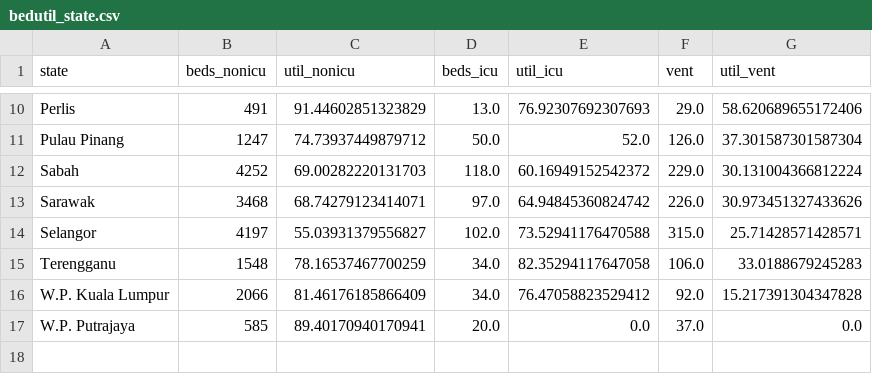
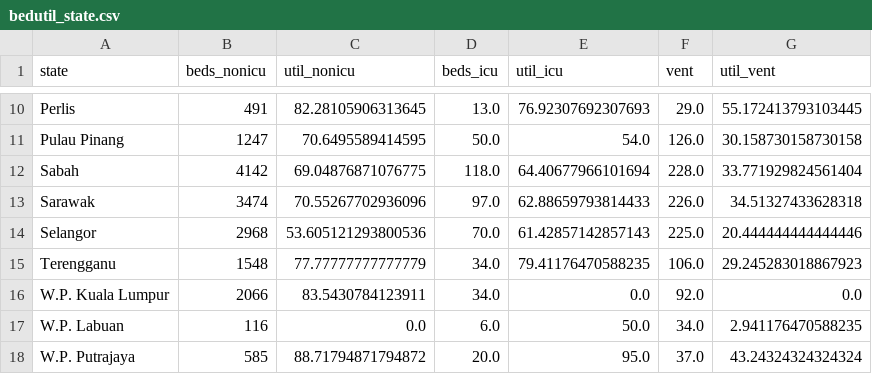
Before and after one commit to MoH-Malaysia/data-resources-public, a CSV file: bedutil_state.csv, drawn as a sheet; only a part is shown, gaps mark what is left out; addresses are those after the commit; the diff covers the shown part only; the diff names each change by its address in the sheet, - before the commit and + after, or states it on an @@ line.

```diff
--- a/bedutil_state.csv
+++ b/bedutil_state.csv
-C10 (util_nonicu): 91.44602851323829
+C10 (util_nonicu): 82.28105906313645
-G10 (util_vent): 58.620689655172406
+G10 (util_vent): 55.172413793103445
-C11 (util_nonicu): 74.73937449879712
+C11 (util_nonicu): 70.6495589414595
-E11 (util_icu): 52.0
+E11 (util_icu): 54.0
-G11 (util_vent): 37.301587301587304
+G11 (util_vent): 30.158730158730158
-B12 (beds_nonicu): 4252
+B12 (beds_nonicu): 4142
-C12 (util_nonicu): 69.00282220131703
+C12 (util_nonicu): 69.04876871076775
-E12 (util_icu): 60.16949152542372
+E12 (util_icu): 64.40677966101694
-F12 (vent): 229.0
+F12 (vent): 228.0
-G12 (util_vent): 30.131004366812224
+G12 (util_vent): 33.771929824561404
-B13 (beds_nonicu): 3468
+B13 (beds_nonicu): 3474
-C13 (util_nonicu): 68.74279123414071
+C13 (util_nonicu): 70.55267702936096
-E13 (util_icu): 64.94845360824742
+E13 (util_icu): 62.88659793814433
-G13 (util_vent): 30.973451327433626
+G13 (util_vent): 34.51327433628318
-B14 (beds_nonicu): 4197
+B14 (beds_nonicu): 2968
-C14 (util_nonicu): 55.03931379556827
+C14 (util_nonicu): 53.605121293800536
-D14 (beds_icu): 102.0
+D14 (beds_icu): 70.0
-E14 (util_icu): 73.52941176470588
+E14 (util_icu): 61.42857142857143
-F14 (vent): 315.0
+F14 (vent): 225.0
-G14 (util_vent): 25.71428571428571
+G14 (util_vent): 20.444444444444446
-C15 (util_nonicu): 78.16537467700259
+C15 (util_nonicu): 77.77777777777779
-E15 (util_icu): 82.35294117647058
+E15 (util_icu): 79.41176470588235
-G15 (util_vent): 33.0188679245283
+G15 (util_vent): 29.245283018867923
-C16 (util_nonicu): 81.46176185866409
+C16 (util_nonicu): 83.5430784123911
-E16 (util_icu): 76.47058823529412
+E16 (util_icu): 0.0
-G16 (util_vent): 15.217391304347828
+G16 (util_vent): 0.0
+row 17: W.P. Labuan | 116 | 0.0 | 6.0 | 50.0 | 34.0 | 2.941176470588235
-C18 (util_nonicu): 89.40170940170941
+C18 (util_nonicu): 88.71794871794872
-E18 (util_icu): 0.0
+E18 (util_icu): 95.0
-G18 (util_vent): 0.0
+G18 (util_vent): 43.24324324324324
```
Also changed, not shown: 32 edited cells elsewhere in this file.
